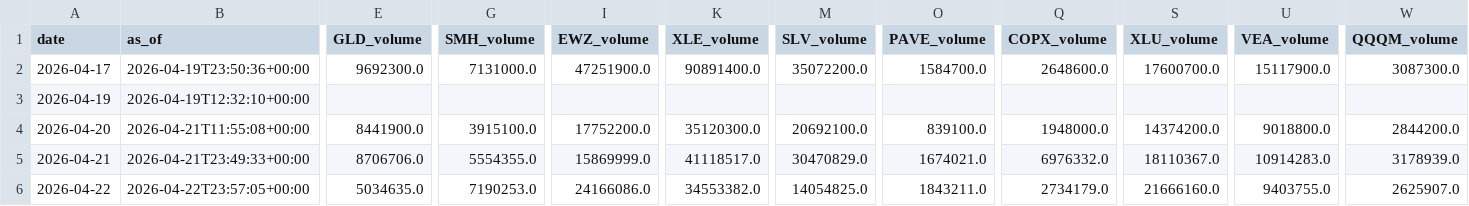
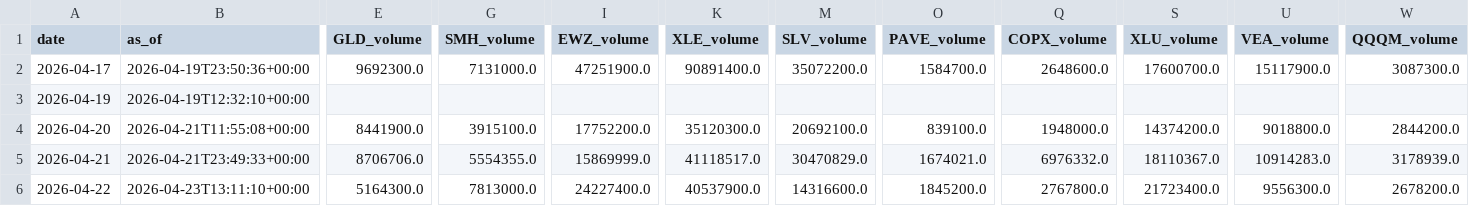
Before and after one commit to daifulee/invictus-data, a CSV file: data/daily_2026.csv, drawn as a sheet; only a part is shown, gaps mark what is left out; the diff covers the shown part only; the diff names each change by its address in the sheet, - before the commit and + after, or states it on an @@ line.

Commit message:
daily: 2026-04-23 data update [skip ci]

```diff
--- a/data/daily_2026.csv
+++ b/data/daily_2026.csv
-B6 (as_of): 2026-04-22T23:57:05+00:00
+B6 (as_of): 2026-04-23T13:11:10+00:00
-E6 (GLD_volume): 5034635.0
+E6 (GLD_volume): 5164300.0
-G6 (SMH_volume): 7190253.0
+G6 (SMH_volume): 7813000.0
-I6 (EWZ_volume): 24166086.0
+I6 (EWZ_volume): 24227400.0
-K6 (XLE_volume): 34553382.0
+K6 (XLE_volume): 40537900.0
-M6 (SLV_volume): 14054825.0
+M6 (SLV_volume): 14316600.0
-O6 (PAVE_volume): 1843211.0
+O6 (PAVE_volume): 1845200.0
-Q6 (COPX_volume): 2734179.0
+Q6 (COPX_volume): 2767800.0
-S6 (XLU_volume): 21666160.0
+S6 (XLU_volume): 21723400.0
-U6 (VEA_volume): 9403755.0
+U6 (VEA_volume): 9556300.0
-W6 (QQQM_volume): 2625907.0
+W6 (QQQM_volume): 2678200.0
```
Also changed, not shown: 20 edited cells elsewhere in this file, 2 other files.
